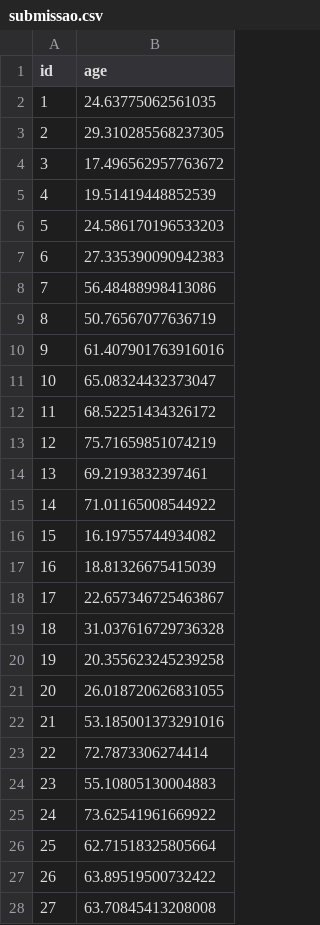
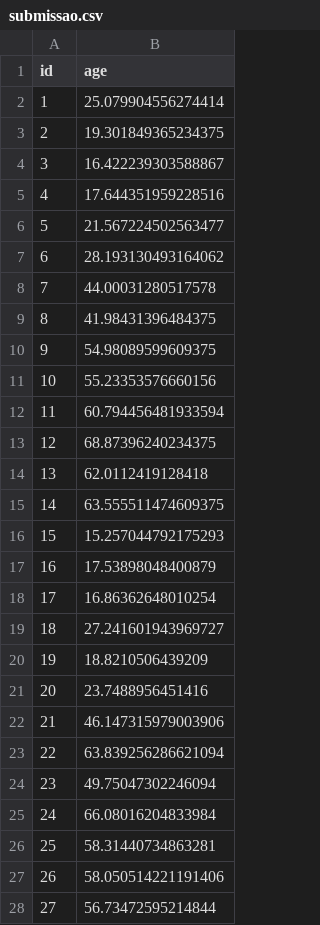
Before and after one commit to benjamimcoelho/AprendizagemProfunda, a CSV file: notebooks/submissao.csv, drawn as a sheet; only a part is shown; the diff covers the shown part only.

```diff
--- a/notebooks/submissao.csv
+++ b/notebooks/submissao.csv
@@ -1,28 +1,28 @@
 id,age
-1,24.63775062561035
-2,29.310285568237305
-3,17.496562957763672
-4,19.51419448852539
-5,24.586170196533203
-6,27.335390090942383
-7,56.48488998413086
-8,50.76567077636719
-9,61.407901763916016
-10,65.08324432373047
-11,68.52251434326172
-12,75.71659851074219
-13,69.2193832397461
-14,71.01165008544922
-15,16.19755744934082
-16,18.81326675415039
-17,22.657346725463867
-18,31.037616729736328
-19,20.355623245239258
-20,26.018720626831055
-21,53.185001373291016
-22,72.7873306274414
-23,55.10805130004883
-24,73.62541961669922
-25,62.71518325805664
-26,63.89519500732422
-27,63.70845413208008
+1,25.079904556274414
+2,19.301849365234375
+3,16.422239303588867
+4,17.644351959228516
+5,21.567224502563477
+6,28.193130493164062
+7,44.00031280517578
+8,41.98431396484375
+9,54.98089599609375
+10,55.23353576660156
+11,60.794456481933594
+12,68.87396240234375
+13,62.0112419128418
+14,63.555511474609375
+15,15.257044792175293
+16,17.53898048400879
+17,16.86362648010254
+18,27.241601943969727
+19,18.8210506439209
+20,23.7488956451416
+21,46.147315979003906
+22,63.839256286621094
+23,49.75047302246094
+24,66.08016204833984
+25,58.31440734863281
+26,58.050514221191406
+27,56.73472595214844
```
Also changed, not shown: 1 edited cell elsewhere in this file, 4 other files.
